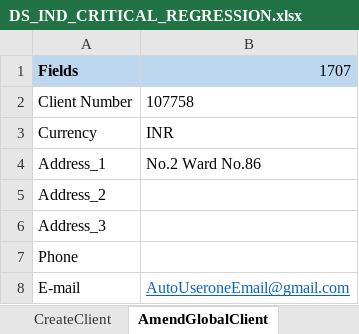
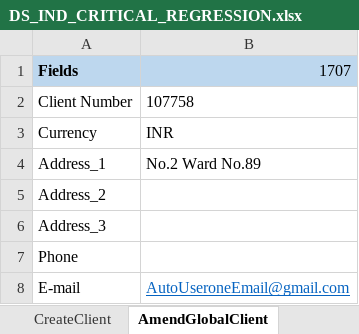
Before and after one commit to Thiyagarajan2022/GlobalTestSuiteAutomation1, an Excel workbook: WppRegpack/TestResource/Critical_Regression/DS_IND_CRITICAL_REGRESSION.xlsx, sheet AmendGlobalClient, drawn as a sheet; values as stored, in another font and other column widths than the file's, no borders; the diff names each change by its address in the sheet, - before the commit and + after, or states it on an @@ line.

Commit message:
updated critical regrssion datasheet

```diff
--- a/WppRegpack/TestResource/Critical_Regression/DS_IND_CRITICAL_REGRESSION.xlsx (sheet AmendGlobalClient)
+++ b/WppRegpack/TestResource/Critical_Regression/DS_IND_CRITICAL_REGRESSION.xlsx (sheet AmendGlobalClient)
-B4: No.2 Ward No.86
+B4: No.2 Ward No.89
```
